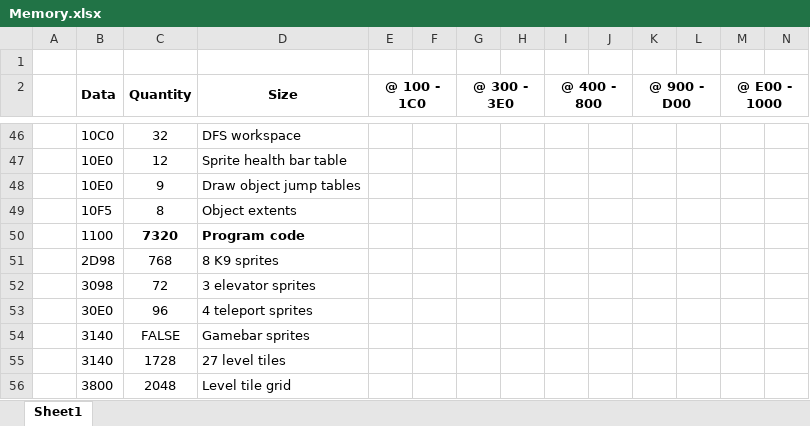
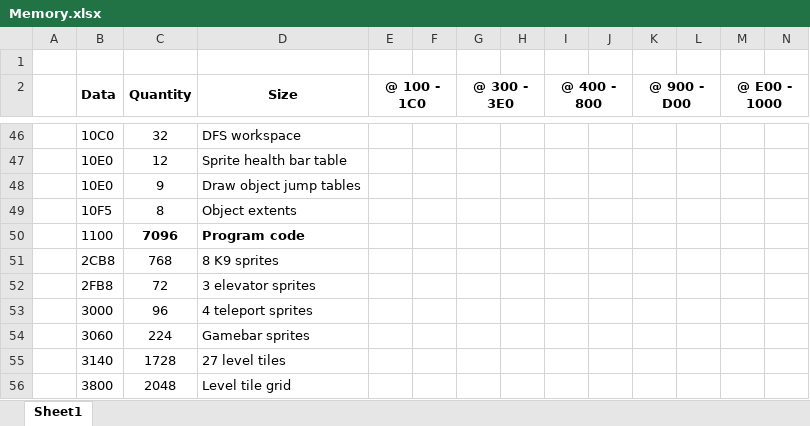
Before and after one commit to markjleece/beeb, an Excel workbook: docs/Memory.xlsx, sheet Sheet1, drawn as a sheet; only a part is shown, gaps mark what is left out; values as stored, in another font and other column widths than the file's, no borders; removed rows and columns are numbered as before the commit, all else as after; rows hold the shown columns only; the diff names each change by its address in the sheet, - before the commit and + after, or states it on an @@ line.

```diff
--- a/docs/Memory.xlsx (sheet Sheet1)
+++ b/docs/Memory.xlsx (sheet Sheet1)
-C50 (Quantity): 7320
+C50 (Quantity): 7096
-B51 (Data): 2D98
+B51 (Data): 2CB8
-B52 (Data): 3098
+B52 (Data): 2FB8
-B53 (Data): 30E0
+B53 (Data): 3000
-row 54:  | 3140 | FALSE | Gamebar sprites
+row 54:  | 3060 | 224 | Gamebar sprites
```
Also changed, not shown: 3 other files.
